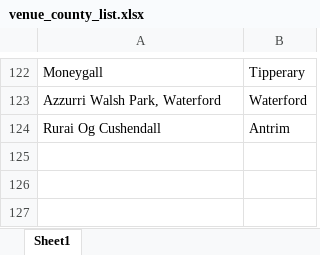
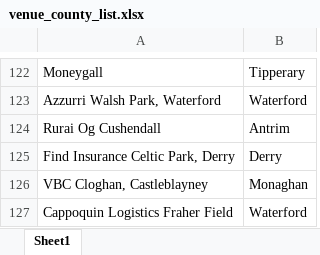
Before and after one commit to thmswhelan/GAA_Rankings, an Excel workbook: venue_county_list.xlsx, sheet Sheet1, drawn as a sheet; only a part is shown, gaps mark what is left out; values as stored, in another font and other column widths than the file's, no borders; the diff names each change by its address in the sheet, - before the commit and + after, or states it on an @@ line.

Commit message:
Add files via upload

```diff
--- a/venue_county_list.xlsx (sheet Sheet1)
+++ b/venue_county_list.xlsx (sheet Sheet1)
+row 125: Find Insurance Celtic Park, Derry | Derry
+row 126: VBC Cloghan, Castleblayney | Monaghan
+row 127: Cappoquin Logistics Fraher Field | Waterford
```
